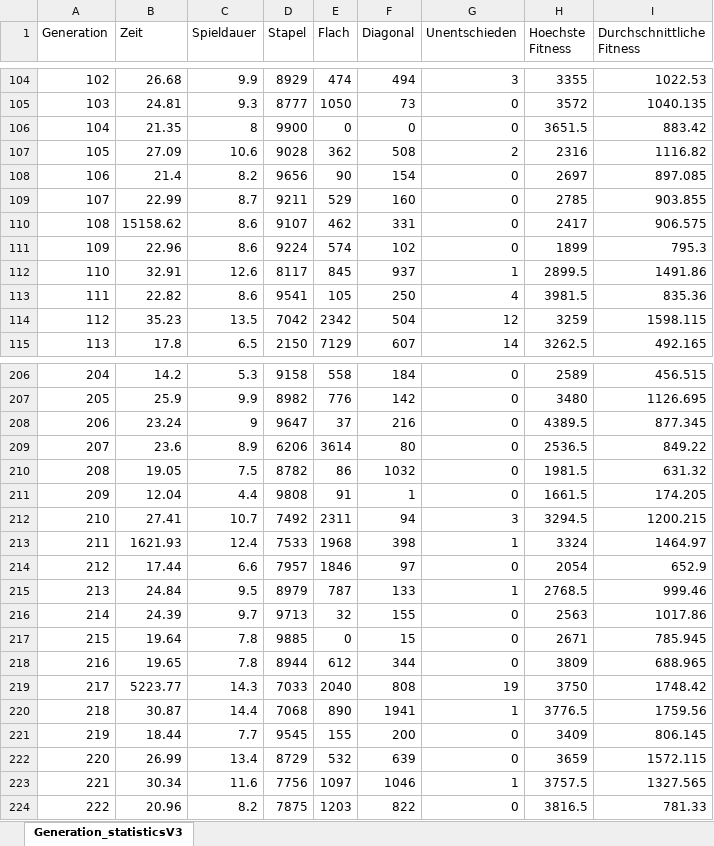
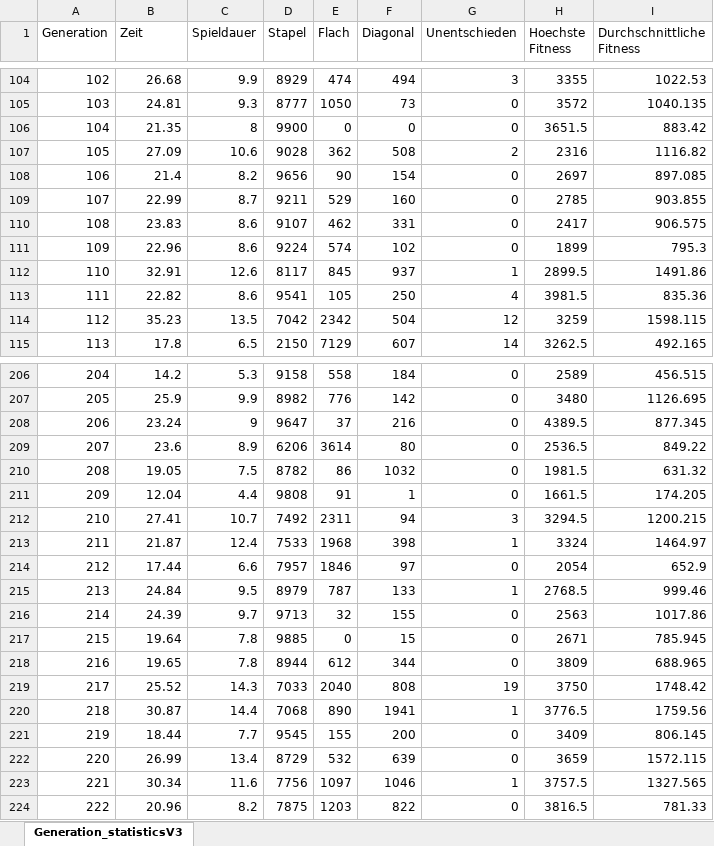
Before and after one commit to NoeRicklin/4-Gewinnt-NN, an Excel workbook: Graphs/Generation_statisticsV3.xlsx, sheet Generation_statisticsV3, drawn as a sheet; only a part is shown, gaps mark what is left out; values as stored, in another font and other column widths than the file's, no borders; charts and pictures not drawn; the diff names each change by its address in the sheet, - before the commit and + after, or states it on an @@ line.

```diff
--- a/Graphs/Generation_statisticsV3.xlsx (sheet Generation_statisticsV3)
+++ b/Graphs/Generation_statisticsV3.xlsx (sheet Generation_statisticsV3)
-B110 (Zeit): 15158.62
+B110 (Zeit): 23.83
-B213 (Zeit): 1621.93
+B213 (Zeit): 21.87
-B219 (Zeit): 5223.77
+B219 (Zeit): 25.52
```
Also changed, not shown: charts or pictures, Graphs/Generation_statisticsV1-1.xlsx, Graphs/Generation_statisticsV2.xlsx, 6 other files.
